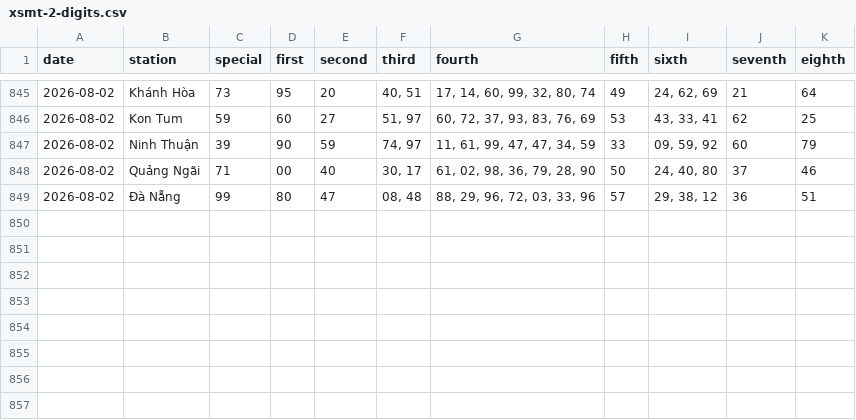
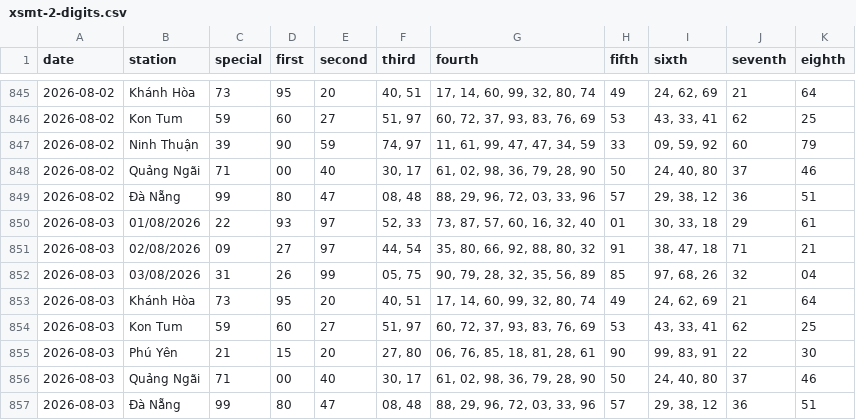
Before and after one commit to tuanseo5t-alt/xsmn-xsmt, a CSV file: data/xsmt/xsmt-2-digits.csv, drawn as a sheet; only a part is shown, gaps mark what is left out; the diff names each change by its address in the sheet, - before the commit and + after, or states it on an @@ line.

```diff
--- a/data/xsmt/xsmt-2-digits.csv
+++ b/data/xsmt/xsmt-2-digits.csv
+row 850: 2026-08-03 | 01/08/2026 | 22 | 93 | 97 | 52, 33 | 73, 87, 57, 60, 16, 32, 40 | 01 | 30, 33, 18 | 29 | 61
+row 851: 2026-08-03 | 02/08/2026 | 09 | 27 | 97 | 44, 54 | 35, 80, 66, 92, 88, 80, 32 | 91 | 38, 47, 18 | 71 | 21
+row 852: 2026-08-03 | 03/08/2026 | 31 | 26 | 99 | 05, 75 | 90, 79, 28, 32, 35, 56, 89 | 85 | 97, 68, 26 | 32 | 04
+row 853: 2026-08-03 | Khánh Hòa | 73 | 95 | 20 | 40, 51 | 17, 14, 60, 99, 32, 80, 74 | 49 | 24, 62, 69 | 21 | 64
+row 854: 2026-08-03 | Kon Tum | 59 | 60 | 27 | 51, 97 | 60, 72, 37, 93, 83, 76, 69 | 53 | 43, 33, 41 | 62 | 25
+row 855: 2026-08-03 | Phú Yên | 21 | 15 | 20 | 27, 80 | 06, 76, 85, 18, 81, 28, 61 | 90 | 99, 83, 91 | 22 | 30
+row 856: 2026-08-03 | Quảng Ngãi | 71 | 00 | 40 | 30, 17 | 61, 02, 98, 36, 79, 28, 90 | 50 | 24, 40, 80 | 37 | 46
+row 857: 2026-08-03 | Đà Nẵng | 99 | 80 | 47 | 08, 48 | 88, 29, 96, 72, 03, 33, 96 | 57 | 29, 38, 12 | 36 | 51
```
Also changed, not shown: data/xsmt/xsmt-sparse.csv, data/xsmt/xsmt.csv, 10 other files.
